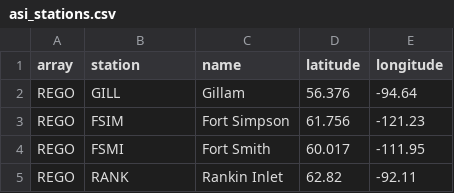
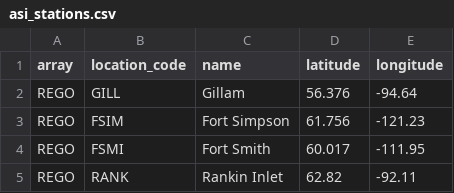
Before and after one commit to mshumko/asilib, a CSV file: asilib/data/asi_stations.csv, drawn as a sheet; only a part is shown.

Commit message:
Replaced station with location_code.

```diff
--- a/asilib/data/asi_stations.csv
+++ b/asilib/data/asi_stations.csv
@@ -1,2 +1,2 @@
-array,station,name,latitude,longitude
+array,location_code,name,latitude,longitude
 REGO,GILL,Gillam,56.376,-94.64
```
Also changed, not shown: 26 other files.
